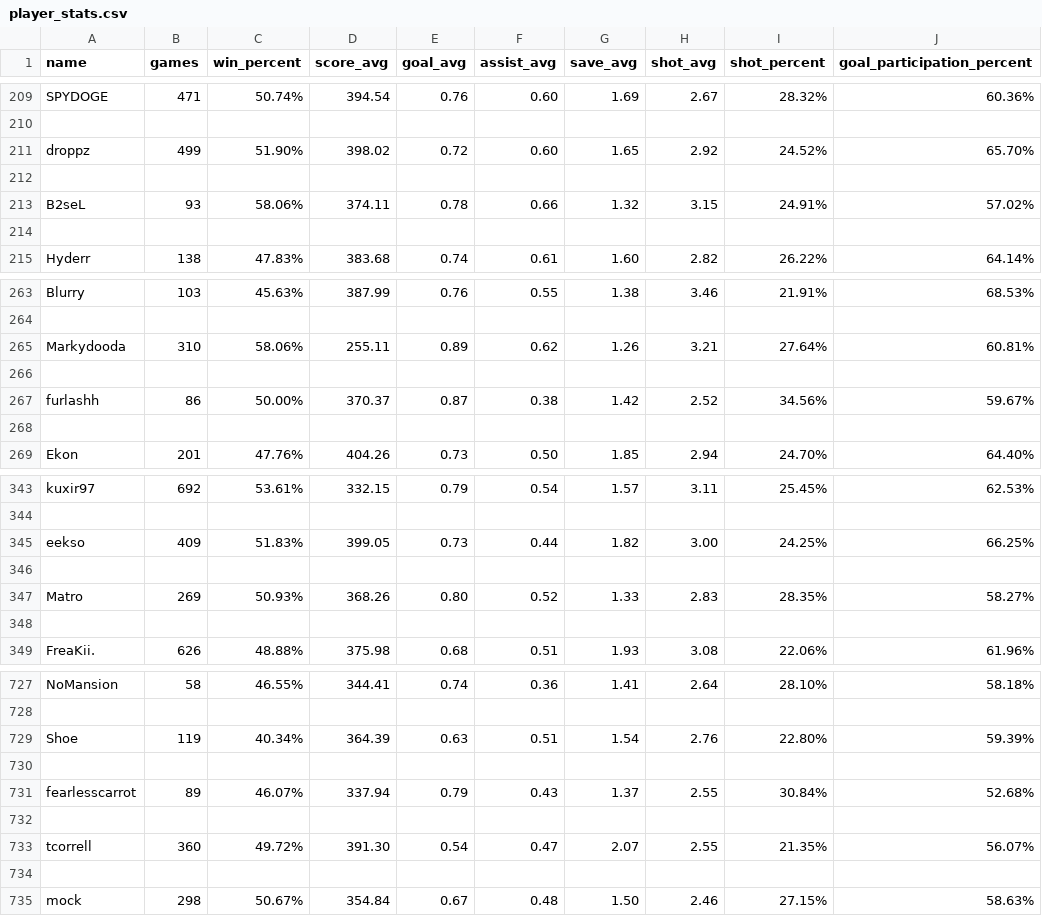
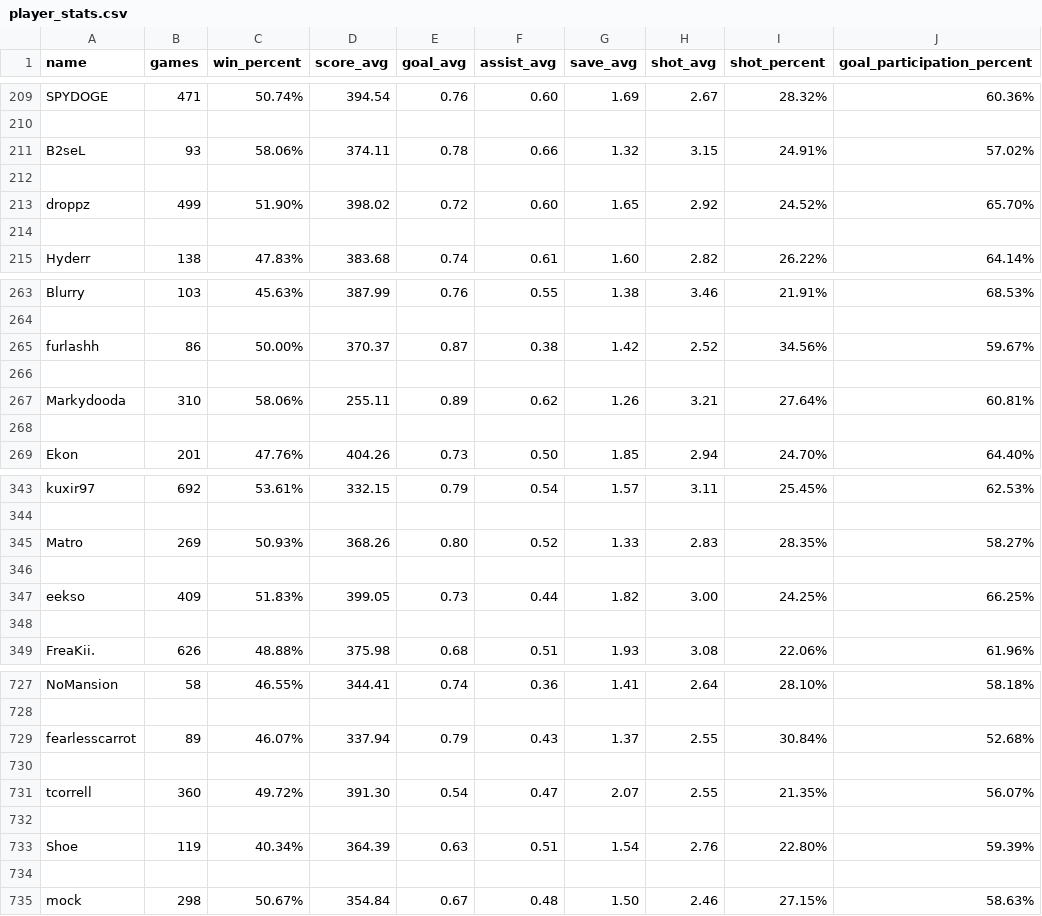
Before and after one commit to McCaffertyp/RocketLeagueStats, a CSV file: player_stats.csv, drawn as a sheet; only a part is shown, gaps mark what is left out; removed rows and columns are numbered as before the commit, all else as after; rows hold the shown columns only; the diff covers the shown part only; the diff names each change by its address in the sheet, - before the commit and + after, or states it on an @@ line.

Commit message:
Work done for generating percent table

```diff
--- a/player_stats.csv
+++ b/player_stats.csv
@@ row 213 moved to row 211: B2seL @@
+row 212: (empty)
-row 214: (empty)
@@ row 267 moved to row 265: furlashh @@
+row 266: (empty)
-row 268: (empty)
@@ row 347 moved to row 345: Matro @@
+row 346: (empty)
-row 348: (empty)
@@ row 731 moved to row 729: fearlesscarrot @@
+row 730: (empty)
@@ row 733 moved to row 731: tcorrell @@
+row 732: (empty)
-row 732: (empty)
-row 734: (empty)
```
Also changed, not shown: 15 added rows, 15 removed rows and 15 moved rows elsewhere in this file, 10 other files.
